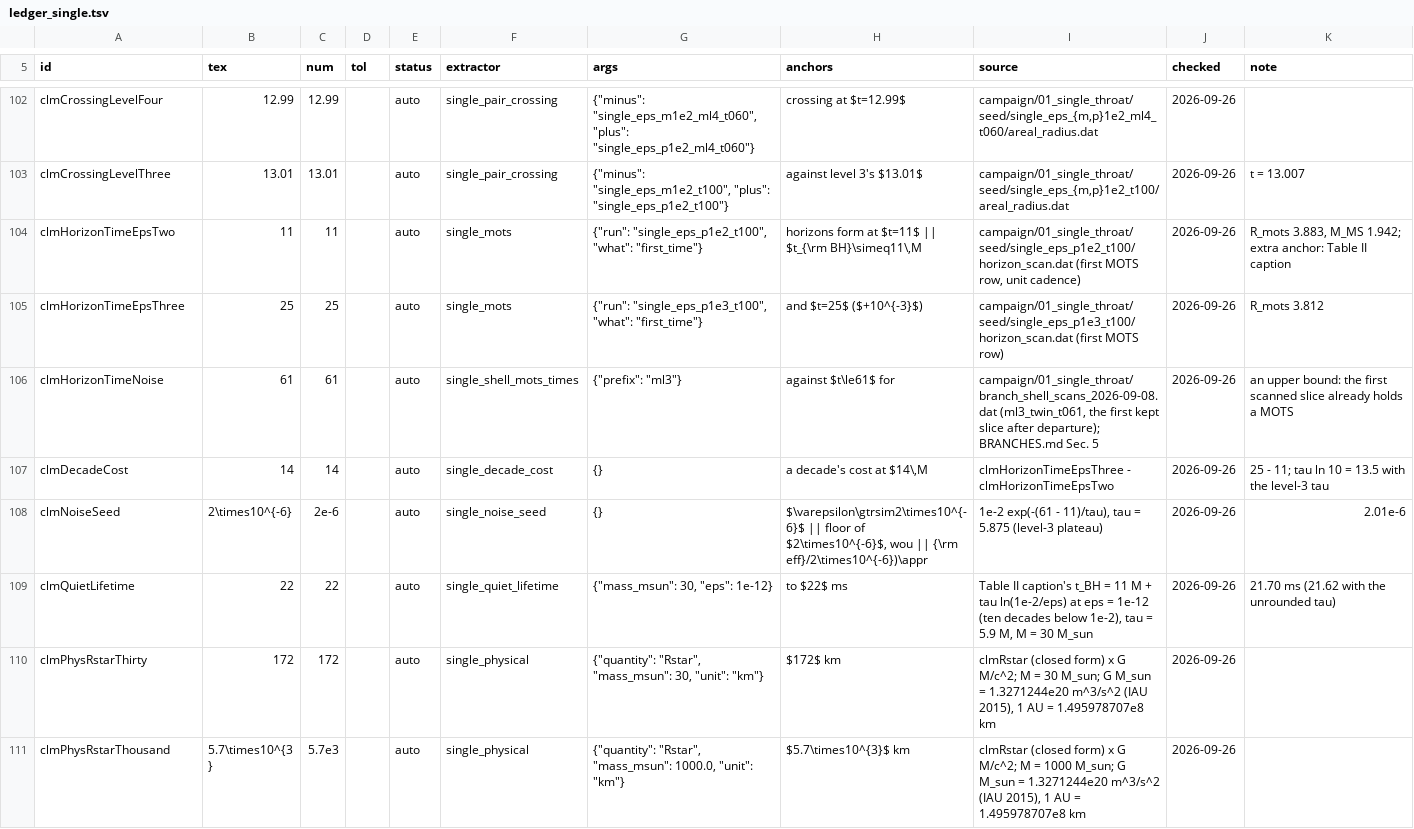
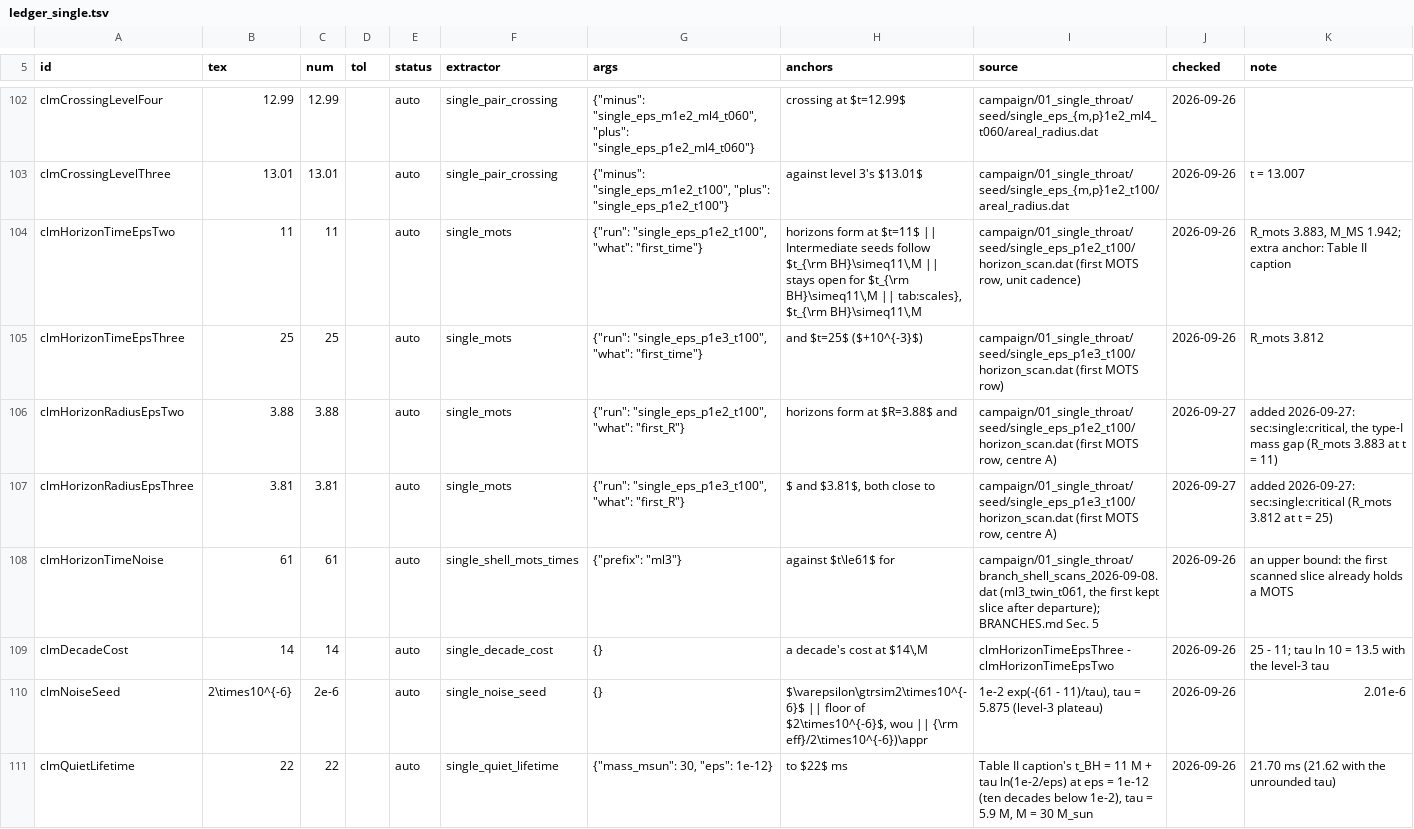
Before and after one commit to Nikchik-coder/GRTeclyn, a TSV file: research/merger/article/claims/ledger_single.tsv, drawn as a sheet; only a part is shown, gaps mark what is left out; the shorter side is filled out with more unchanged rows; the diff covers the shown part only.

Commit message:
paper(merger): wormhole-seed precedents; eight review ideas in text
Sec. X B now credits the precedents for black holes descended from
wormholes: Deng-Vilenkin 2017 and Garriga-Vilenkin-Zhang 2016 propose
them as supermassive seeds, Deng-Garriga-Vilenkin 2017 and
Gouttenoire-Vitagliano 2024 give the domain-wall pinch-off, and
Kardashev-Novikov-Shatskiy 2007 the former wormhole entrances. Bambi
2013 and Kardashev et al. are cited where Sec. X B excludes surviving
wormhole mouths; Hayward 1999 and Novikov & Novikov 2019 join the
intro's instability citations. The intro no longer says the bubble
and wall papers leave their wormholes unevolved.

Eight of the reviewer's fifteen ideas enter the text: the throat as a
type-I critical solution (new Sec. IV G), the traversal budget (IV F),
weak cosmic censorship under NEC violation (VII C), the boson-star
comparison (VIII), the ghost vacuum-decay analogy (VIII F), no
long-lived mimicker (X A), the paired census (X C) and topological
censorship (new X D). Twelve references added (107, all cited, each
checked on INSPIRE/Crossref).

Ledger: five new rows (horizon radii at formation, the traversal
budget) and the extractor single_traveller; claims.py check passes,
1005 rows, 0 problems. The ideas that need runs are proposals in
GPU_PLAN, not queued; the memory and scalar angular-momentum analyses
follow separately.

```diff
--- a/research/merger/article/claims/ledger_single.tsv
+++ b/research/merger/article/claims/ledger_single.tsv
@@ -103,4 +103,6 @@ clmCrossingLevelFour	12.99	12.99		auto	single_pair_crossing	{"minus": "single_ep
 clmCrossingLevelThree	13.01	13.01		auto	single_pair_crossing	{"minus": "single_eps_m1e2_t100", "plus": "single_eps_p1e2_t100"}	against level 3's $13.01$	campaign/01_single_throat/seed/single_eps_{m,p}1e2_t100/areal_radius.dat	2026-09-26	t = 13.007
-clmHorizonTimeEpsTwo	11	11		auto	single_mots	{"run": "single_eps_p1e2_t100", "what": "first_time"}	horizons form at $t=11$ || $t_{\rm BH}\simeq11\,M	campaign/01_single_throat/seed/single_eps_p1e2_t100/horizon_scan.dat (first MOTS row, unit cadence)	2026-09-26	R_mots 3.883, M_MS 1.942; extra anchor: Table II caption
+clmHorizonTimeEpsTwo	11	11		auto	single_mots	{"run": "single_eps_p1e2_t100", "what": "first_time"}	horizons form at $t=11$ || Intermediate seeds follow $t_{\rm BH}\simeq11\,M || stays open for $t_{\rm BH}\simeq11\,M || tab:scales}, $t_{\rm BH}\simeq11\,M	campaign/01_single_throat/seed/single_eps_p1e2_t100/horizon_scan.dat (first MOTS row, unit cadence)	2026-09-26	R_mots 3.883, M_MS 1.942; extra anchor: Table II caption
 clmHorizonTimeEpsThree	25	25		auto	single_mots	{"run": "single_eps_p1e3_t100", "what": "first_time"}	and $t=25$ ($+10^{-3}$)	campaign/01_single_throat/seed/single_eps_p1e3_t100/horizon_scan.dat (first MOTS row)	2026-09-26	R_mots 3.812
+clmHorizonRadiusEpsTwo	3.88	3.88		auto	single_mots	{"run": "single_eps_p1e2_t100", "what": "first_R"}	horizons form at $R=3.88$ and	campaign/01_single_throat/seed/single_eps_p1e2_t100/horizon_scan.dat (first MOTS row, centre A)	2026-09-27	added 2026-09-27: sec:single:critical, the type-I mass gap (R_mots 3.883 at t = 11)
+clmHorizonRadiusEpsThree	3.81	3.81		auto	single_mots	{"run": "single_eps_p1e3_t100", "what": "first_R"}	$ and $3.81$, both close to	campaign/01_single_throat/seed/single_eps_p1e3_t100/horizon_scan.dat (first MOTS row, centre A)	2026-09-27	added 2026-09-27: sec:single:critical (R_mots 3.812 at t = 25)
 clmHorizonTimeNoise	61	61		auto	single_shell_mots_times	{"prefix": "ml3"}	against $t\le61$ for	campaign/01_single_throat/branch_shell_scans_2026-09-08.dat (ml3_twin_t061, the first kept slice after departure); BRANCHES.md Sec. 5	2026-09-26	an upper bound: the first scanned slice already holds a MOTS
```
Also changed, not shown: 3 added rows elsewhere in this file, research/merger/article/claims/ledger_mergers.tsv, 4 other files.
